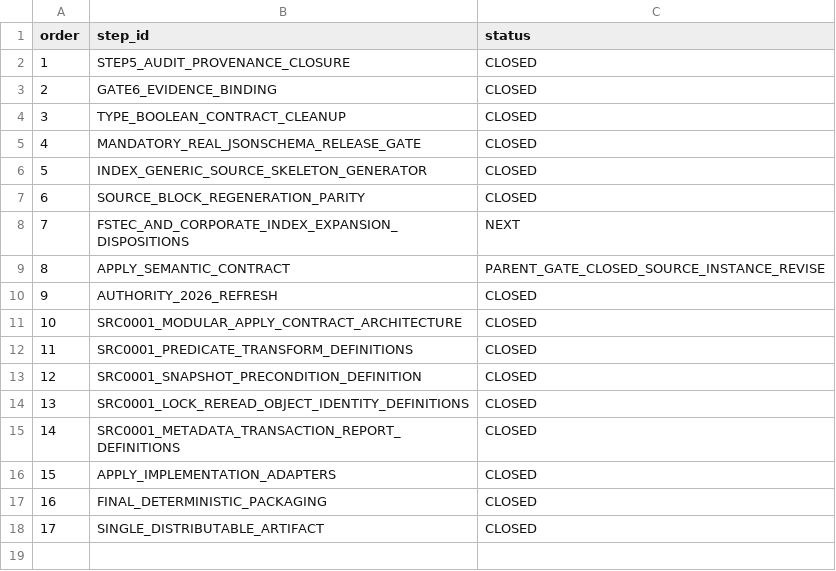
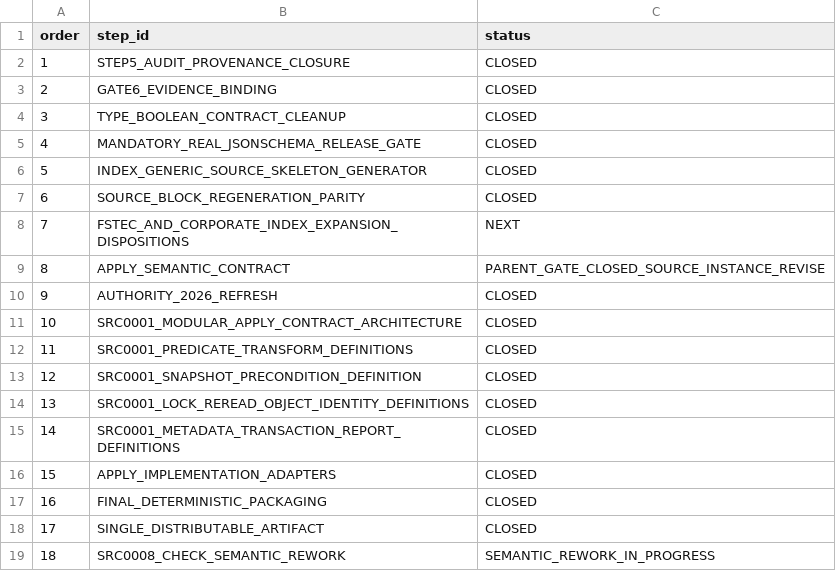
Before and after one commit to rasav65/SecureLinux-Policy, a TSV file: docs/ROADMAP-v3.tsv, drawn as a sheet.

Commit message:
roadmap: добавить шаг SRC0008_CHECK_SEMANTIC_REWORK в машинный roadmap
Переработка семантики CHECK для SRC-0008 / 2.3.4 получает собственную строку docs/ROADMAP-v3.tsv со статусом SEMANTIC_REWORK_IN_PROGRESS и пункт 18 в нумерованном списке документа. Статус NEXT остаётся единственным и принадлежит FSTEC_AND_CORPORATE_INDEX_EXPANSION_DISPOSITIONS; маркер текущего шага в PROJECT-MAP-v3.md не меняется. Регрессии roadmap дополнены проверкой нового шага и проверкой единственности NEXT.

```diff
--- a/docs/ROADMAP-v3.tsv
+++ b/docs/ROADMAP-v3.tsv
@@ -18 +18,2 @@ order	step_id	status
 17	SINGLE_DISTRIBUTABLE_ARTIFACT	CLOSED
+18	SRC0008_CHECK_SEMANTIC_REWORK	SEMANTIC_REWORK_IN_PROGRESS
```
Also changed, not shown: 8 other files.
